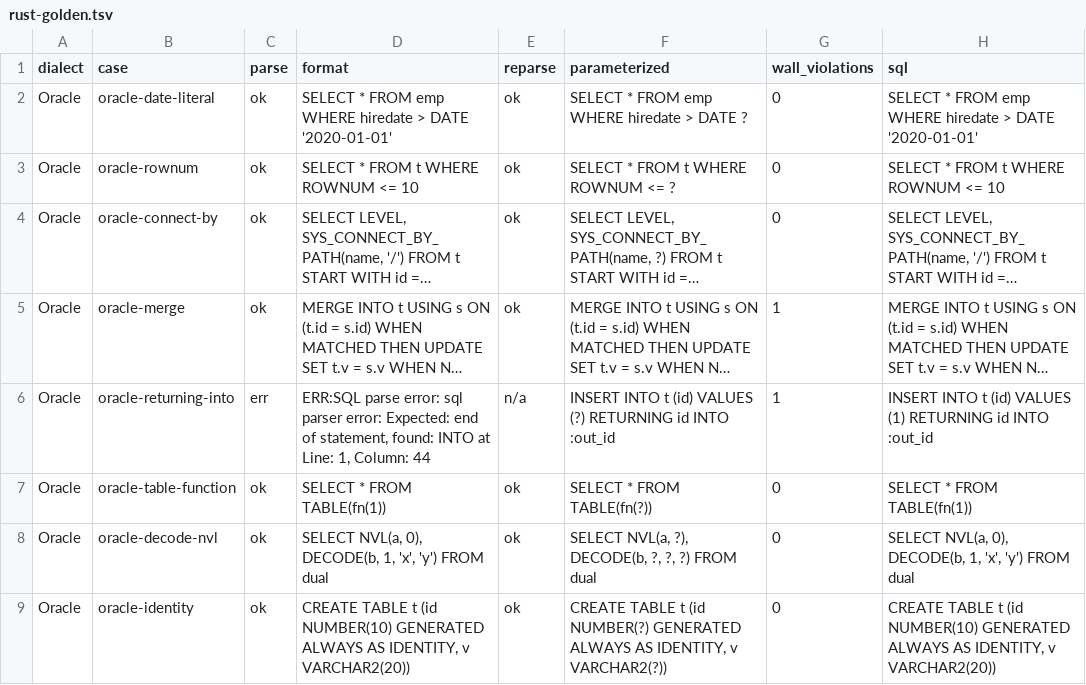
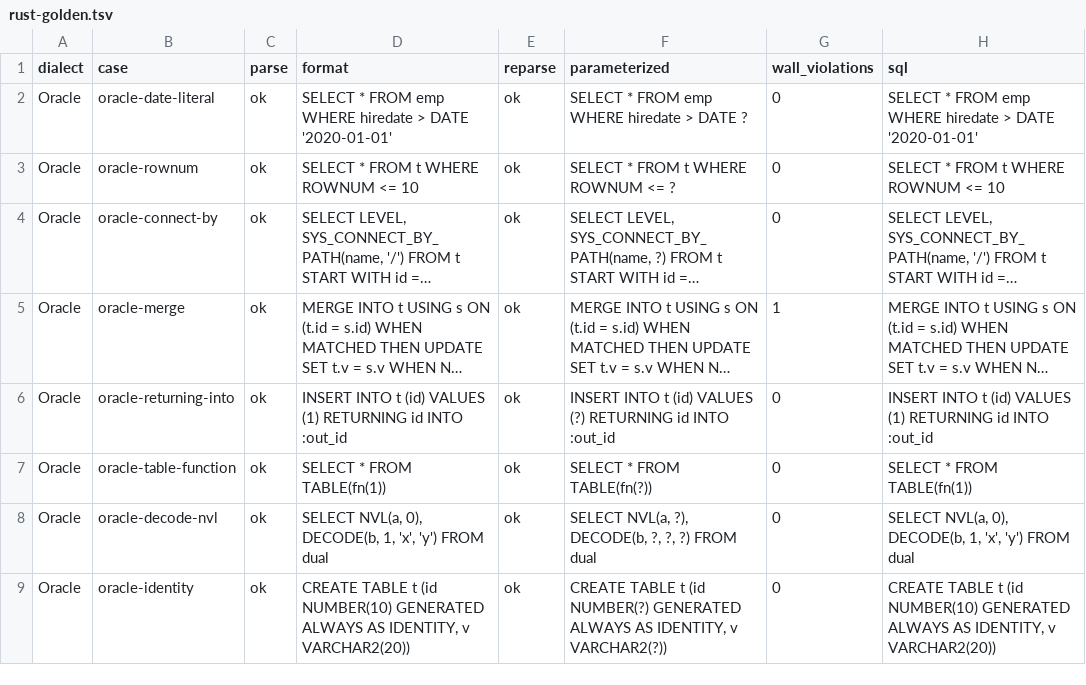
Before and after one commit to easy-4-rust/druid-rust, a TSV file: docs/migration/dialect-fidelity/rust-golden.tsv, drawn as a sheet; only a part is shown; long unchanged cells end in …; the diff names each change by its address in the sheet, - before the commit and + after, or states it on an @@ line.

Commit message:
feat(sql): support Oracle RETURNING ... INTO via a vendored sqlparser patch
Vendor sqlparser 0.52.0 under vendor/sqlparser and patch Insert with returning_into: Option<Vec<String>>, parsing GenericDialect INTO bind variables (colon or placeholder) and re-emitting them in Display. Golden diff: parse 27/32 -> 28/32, reparse 27/32 -> 28/32; oracle-returning-into now round-trips. druid-test 6 dialect cases pass.

```diff
--- a/docs/migration/dialect-fidelity/rust-golden.tsv
+++ b/docs/migration/dialect-fidelity/rust-golden.tsv
-C6 (parse): err
+C6 (parse): ok
-D6 (format): ERR:SQL parse error: sql parser error: Expected: end of statement, found: INTO at Line: 1, Column: 44
+D6 (format): INSERT INTO t (id) VALUES (1) RETURNING id INTO :out_id
-E6 (reparse): n/a
+E6 (reparse): ok
-G6 (wall_violations): 1
+G6 (wall_violations): 0
```
Also changed, not shown: docs/migration/dialect-fidelity/dispositions.tsv, docs/migration/dialect-fidelity/golden-diff.tsv, 42 other files.
